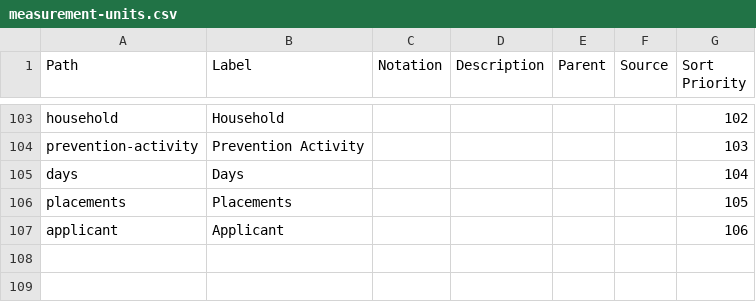
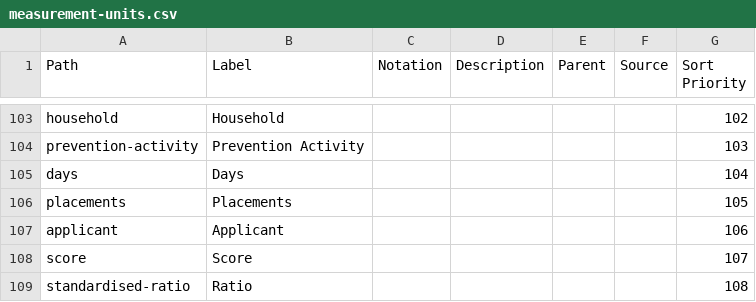
Before and after one commit to GSS-Cogs/ref_common, a CSV file: reference/codelists/measurement-units.csv, drawn as a sheet; only a part is shown, gaps mark what is left out; the diff names each change by its address in the sheet, - before the commit and + after, or states it on an @@ line.

Commit message:
Update measurement-units.csv

```diff
--- a/reference/codelists/measurement-units.csv
+++ b/reference/codelists/measurement-units.csv
+row 108: score | Score |  |  |  |  | 107
+row 109: standardised-ratio | Ratio |  |  |  |  | 108
```
